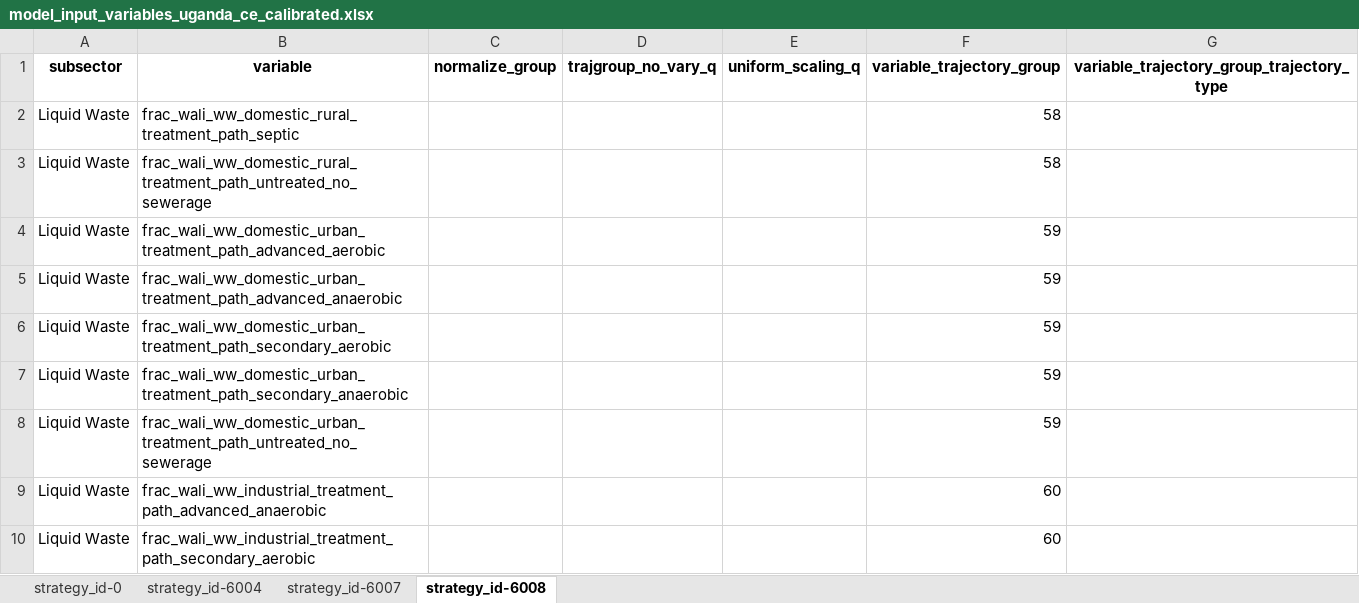
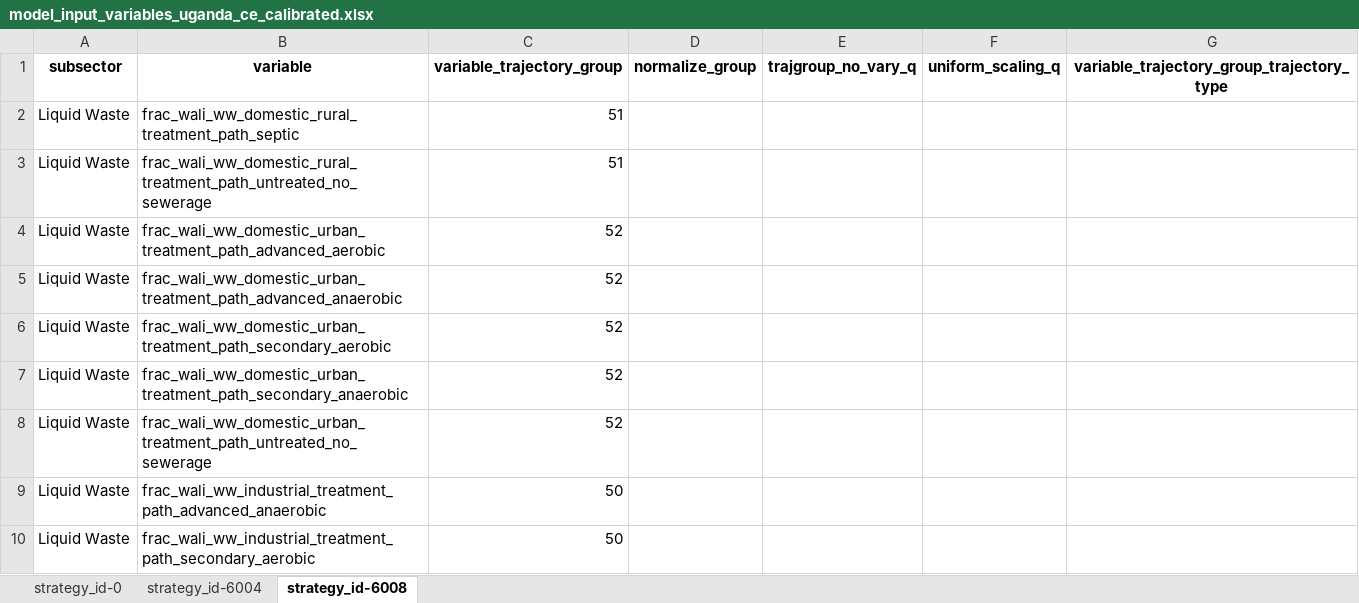
Before and after one commit to sisepuede-framework/ssp_uganda_data, an Excel workbook: data_processing/transformations/templates/calibrated/uganda/model_input_variables_uganda_ce_calibrated.xlsx, sheet strategy_id-6008, drawn as a sheet; only a part is shown; values as stored, in another font and other column widths than the file's, no borders; removed rows and columns are numbered as before the commit, all else as after; the diff names each change by its address in the sheet, - before the commit and + after, or states it on an @@ line.

```diff
--- a/data_processing/transformations/templates/calibrated/uganda/model_input_variables_uganda_ce_calibrated.xlsx (sheet strategy_id-6008)
+++ b/data_processing/transformations/templates/calibrated/uganda/model_input_variables_uganda_ce_calibrated.xlsx (sheet strategy_id-6008)
-sheet tab: strategy_id-6007
+column C, rows 1-10: variable_trajectory_group | 51 | 51 | 52 | 52 | 52 | 52 | 52 | 50 | 50
-column F, rows 1-10: variable_trajectory_group | 58 | 58 | 59 | 59 | 59 | 59 | 59 | 60 | 60
```
Also changed, not shown: sheet strategy_id-6004, sheet strategy_id-0, data_processing/transformations/templates/calibrated/uganda/model_input_variables_uganda_af_calibrated.xlsx, data_processing/transformations/templates/calibrated/uganda/model_input_variables_uganda_en_calibrated.xlsx, 24 other files.
